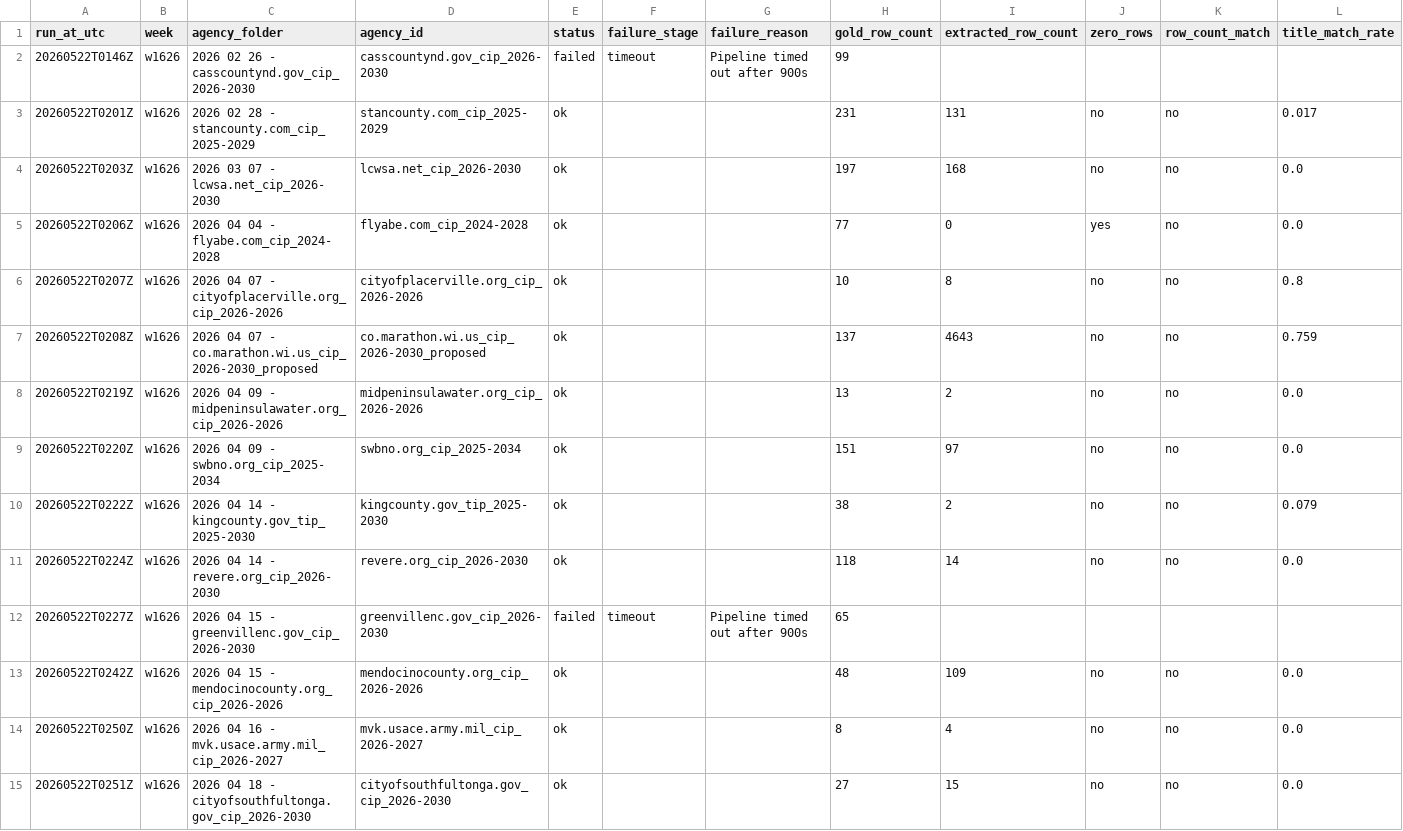
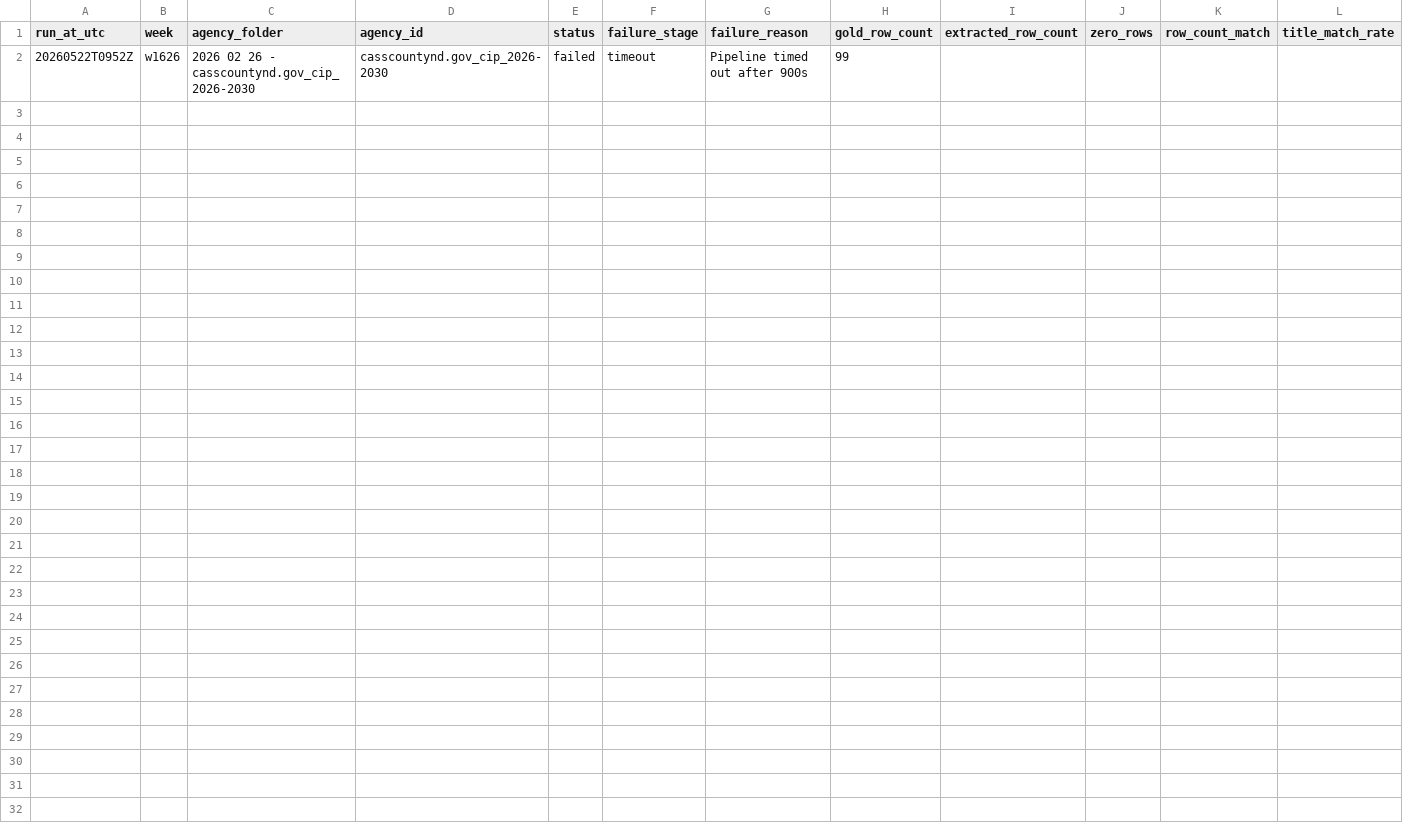
Before and after one commit to firmographs/colab-cip-extract, a CSV file: regression_results/regression_w1626.csv, drawn as a sheet; only a part is shown; rows hold the shown columns only; the diff names each change by its address in the sheet, - before the commit and + after, or states it on an @@ line.

Commit message:
regression: w1626/casscountynd.gov_cip_2026-2030 — failed (68/269)

```diff
--- a/regression_results/regression_w1626.csv
+++ b/regression_results/regression_w1626.csv
-A2 (run_at_utc): 20260522T0146Z
+A2 (run_at_utc): 20260522T0952Z
-row 3: 20260522T0201Z | w1626 | 2026 02 28 - stancounty.com_cip_2025-2029 | stancounty.com_cip_2025-2029 | ok |  |  | 231 | 131 | no | no | 0.017
-row 4: 20260522T0203Z | w1626 | 2026 03 07 - lcwsa.net_cip_2026-2030 | lcwsa.net_cip_2026-2030 | ok |  |  | 197 | 168 | no | no | 0.0
-row 5: 20260522T0206Z | w1626 | 2026 04 04 - flyabe.com_cip_2024-2028 | flyabe.com_cip_2024-2028 | ok |  |  | 77 | 0 | yes | no | 0.0
-row 6: 20260522T0207Z | w1626 | 2026 04 07 - cityofplacerville.org_cip_2026-2026 | cityofplacerville.org_cip_2026-2026 | ok |  |  | 10 | 8 | no | no | 0.8
-row 7: 20260522T0208Z | w1626 | 2026 04 07 - co.marathon.wi.us_cip_2026-2030_proposed | co.marathon.wi.us_cip_2026-2030_proposed | ok |  |  | 137 | 4643 | no | no | 0.759
-row 8: 20260522T0219Z | w1626 | 2026 04 09 - midpeninsulawater.org_cip_2026-2026 | midpeninsulawater.org_cip_2026-2026 | ok |  |  | 13 | 2 | no | no | 0.0
-row 9: 20260522T0220Z | w1626 | 2026 04 09 - swbno.org_cip_2025-2034 | swbno.org_cip_2025-2034 | ok |  |  | 151 | 97 | no | no | 0.0
-row 10: 20260522T0222Z | w1626 | 2026 04 14 - kingcounty.gov_tip_2025-2030 | kingcounty.gov_tip_2025-2030 | ok |  |  | 38 | 2 | no | no | 0.079
-row 11: 20260522T0224Z | w1626 | 2026 04 14 - revere.org_cip_2026-2030 | revere.org_cip_2026-2030 | ok |  |  | 118 | 14 | no | no | 0.0
-row 12: 20260522T0227Z | w1626 | 2026 04 15 - greenvillenc.gov_cip_2026-2030 | greenvillenc.gov_cip_2026-2030 | failed | timeout | Pipeline timed out after 900s | 65
-row 13: 20260522T0242Z | w1626 | 2026 04 15 - mendocinocounty.org_cip_2026-2026 | mendocinocounty.org_cip_2026-2026 | ok |  |  | 48 | 109 | no | no | 0.0
-row 14: 20260522T0250Z | w1626 | 2026 04 16 - mvk.usace.army.mil_cip_2026-2027 | mvk.usace.army.mil_cip_2026-2027 | ok |  |  | 8 | 4 | no | no | 0.0
-row 15: 20260522T0251Z | w1626 | 2026 04 18 - cityofsouthfultonga.gov_cip_2026-2030 | cityofsouthfultonga.gov_cip_2026-2030 | ok |  |  | 27 | 15 | no | no | 0.0
```
